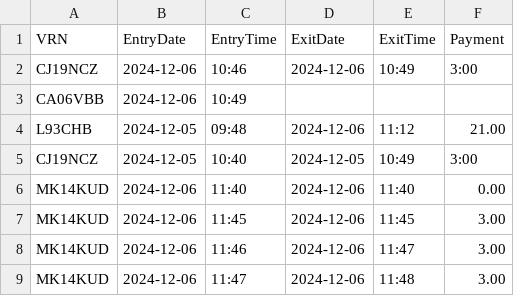
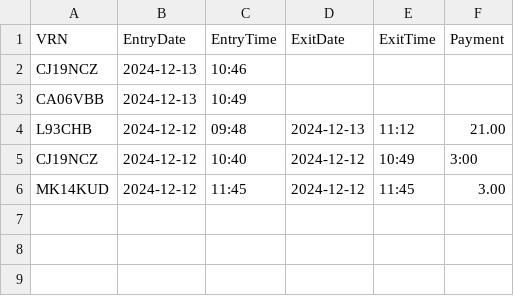
Before and after one commit to Jxkeorton/java-carpark, a CSV file: CarPark/VehicleData.csv, drawn as a sheet.

Commit message:
Prepare test data

```diff
--- a/CarPark/VehicleData.csv
+++ b/CarPark/VehicleData.csv
@@ -1,9 +1,6 @@
 VRN,EntryDate,EntryTime,ExitDate,ExitTime,Payment
-CJ19NCZ,2024-12-06,10:46,2024-12-06,10:49,3:00
-CA06VBB,2024-12-06,10:49,,,
-L93CHB,2024-12-05,09:48,2024-12-06,11:12,21.00
-CJ19NCZ,2024-12-05,10:40,2024-12-05,10:49,3:00
-MK14KUD,2024-12-06,11:40,2024-12-06,11:40,0.00
-MK14KUD,2024-12-06,11:45,2024-12-06,11:45,3.00
-MK14KUD,2024-12-06,11:46,2024-12-06,11:47,3.00
-MK14KUD,2024-12-06,11:47,2024-12-06,11:48,3.00
+CJ19NCZ,2024-12-13,10:46,,,
+CA06VBB,2024-12-13,10:49,,,
+L93CHB,2024-12-12,09:48,2024-12-13,11:12,21.00
+CJ19NCZ,2024-12-12,10:40,2024-12-12,10:49,3:00
+MK14KUD,2024-12-12,11:45,2024-12-12,11:45,3.00
```
Also changed, not shown: 4 other files.
